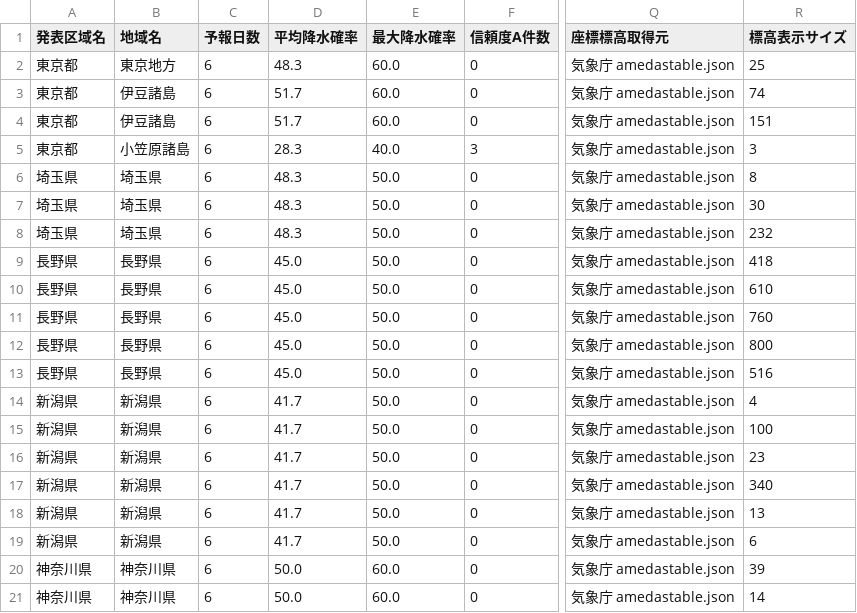
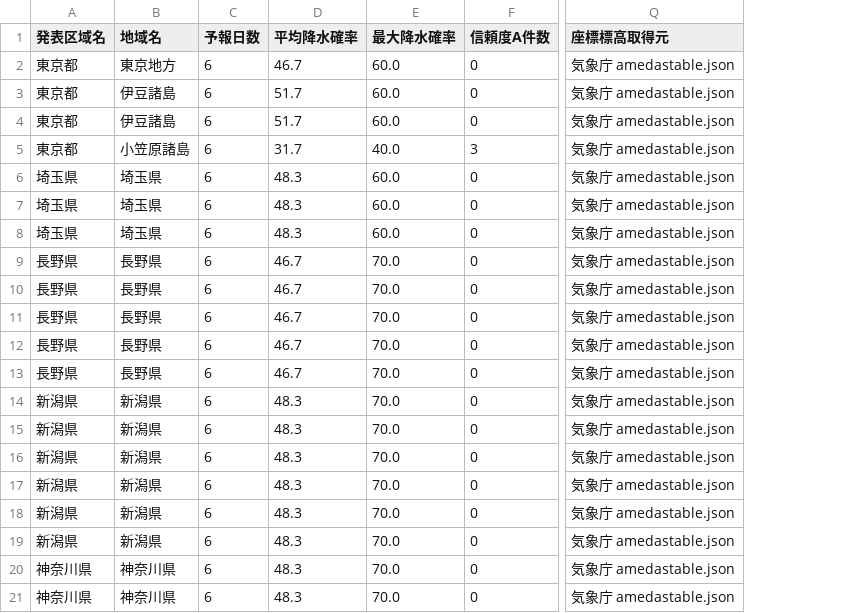
Before and after one commit to k16kgw/Class_Josai_AppliedProgrammingI, a CSV file: contents/analysis/9/data/processed/my_forecast_map_data.csv, drawn as a sheet; only a part is shown, gaps mark what is left out; the diff names each change by its address in the sheet, - before the commit and + after, or states it on an @@ line.

```diff
--- a/contents/analysis/9/data/processed/my_forecast_map_data.csv
+++ b/contents/analysis/9/data/processed/my_forecast_map_data.csv
-column R (標高表示サイズ), rows 2-21: 25 | 74 | 151 | 3 | 8 | 30 | 232 | 418 | 610 | 760 | 800 | 516 | 4 | 100 | 23 | 340 | 13 | 6 | 39 | 14
-D2 (平均降水確率): 48.3
+D2 (平均降水確率): 46.7
-D5 (平均降水確率): 28.3
+D5 (平均降水確率): 31.7
-E6:E8 (最大降水確率): 50.0
+E6:E8 (最大降水確率): 60.0
-D9:D13 (平均降水確率): 45.0
+D9:D13 (平均降水確率): 46.7
-E9:E19 (最大降水確率): 50.0
+E9:E19 (最大降水確率): 70.0
-D14:D19 (平均降水確率): 41.7
+D14:D19 (平均降水確率): 48.3
-D20:D21 (平均降水確率): 50.0
+D20:D21 (平均降水確率): 48.3
-E20:E21 (最大降水確率): 60.0
+E20:E21 (最大降水確率): 70.0
```
Also changed, not shown: contents/analysis/9/data/processed/multi_pref_forecast_map_data.csv, contents/analysis/9/data/processed/multi_pref_weekly_weather.csv, 11 other files.
